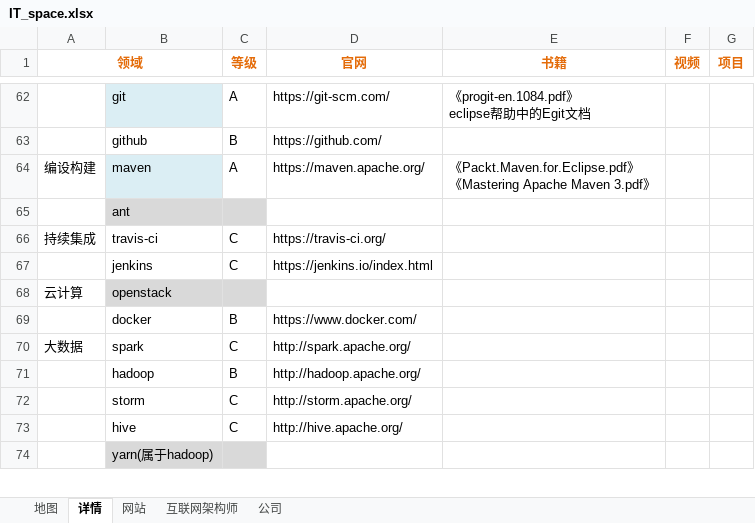
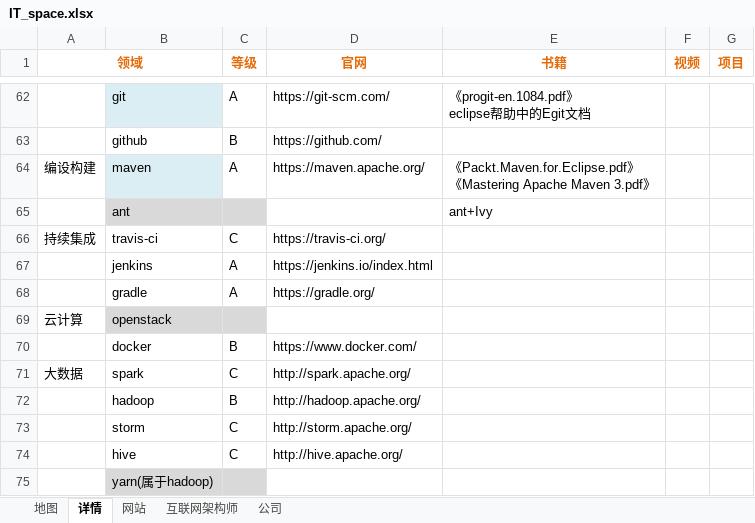
Before and after one commit to vagrantabc/IT_space, an Excel workbook: IT_space.xlsx, sheet 详情, drawn as a sheet; only a part is shown, gaps mark what is left out; values as stored, in another font and other column widths than the file's, no borders; the diff names each change by its address in the sheet, - before the commit and + after, or states it on an @@ line.

```diff
--- a/IT_space.xlsx (sheet 详情)
+++ b/IT_space.xlsx (sheet 详情)
-E65 (书籍): (empty)
+E65 (书籍): ant+Ivy
-C67 (等级): C
+C67 (等级): A
+row 68:  | gradle | A | https://gradle.org/
```
Also changed, not shown: sheet 地图, sheet 网站.
